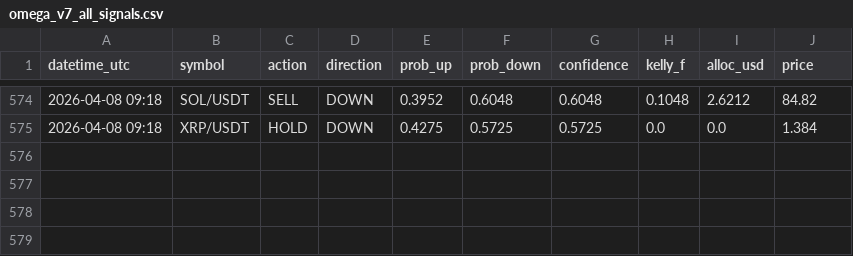
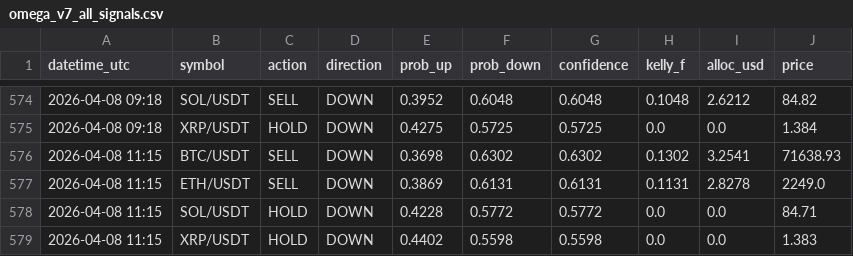
Before and after one commit to Jeanwrld/omega-bot, a CSV file: omega_v7_all_signals.csv, drawn as a sheet; only a part is shown, gaps mark what is left out; the diff names each change by its address in the sheet, - before the commit and + after, or states it on an @@ line.

Commit message:
📡 v7 Signals 2026-04-08 11:15 UTC

```diff
--- a/omega_v7_all_signals.csv
+++ b/omega_v7_all_signals.csv
+row 576: 2026-04-08 11:15 | BTC/USDT | SELL | DOWN | 0.3698 | 0.6302 | 0.6302 | 0.1302 | 3.2541 | 71638.93
+row 577: 2026-04-08 11:15 | ETH/USDT | SELL | DOWN | 0.3869 | 0.6131 | 0.6131 | 0.1131 | 2.8278 | 2249.0
+row 578: 2026-04-08 11:15 | SOL/USDT | HOLD | DOWN | 0.4228 | 0.5772 | 0.5772 | 0.0 | 0.0 | 84.71
+row 579: 2026-04-08 11:15 | XRP/USDT | HOLD | DOWN | 0.4402 | 0.5598 | 0.5598 | 0.0 | 0.0 | 1.383
```
Also changed, not shown: omega_v7_signals_log.csv.
